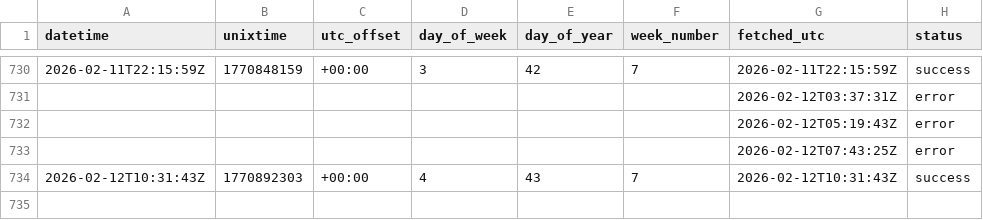
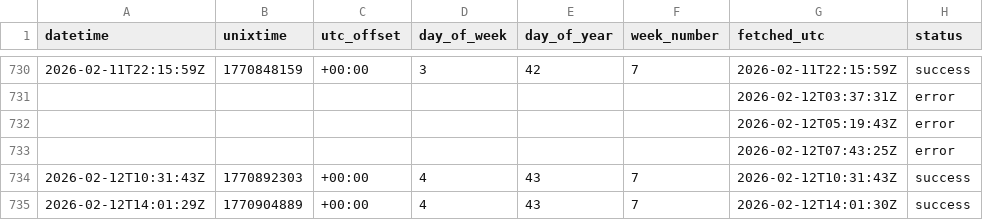
Before and after one commit to jhumbl/OpenData_GithubActions, a CSV file: data/data.csv, drawn as a sheet; only a part is shown, gaps mark what is left out; the diff names each change by its address in the sheet, - before the commit and + after, or states it on an @@ line.

```diff
--- a/data/data.csv
+++ b/data/data.csv
+row 735: 2026-02-12T14:01:29Z | 1770904889 | +00:00 | 4 | 43 | 7 | 2026-02-12T14:01:30Z | success
```
